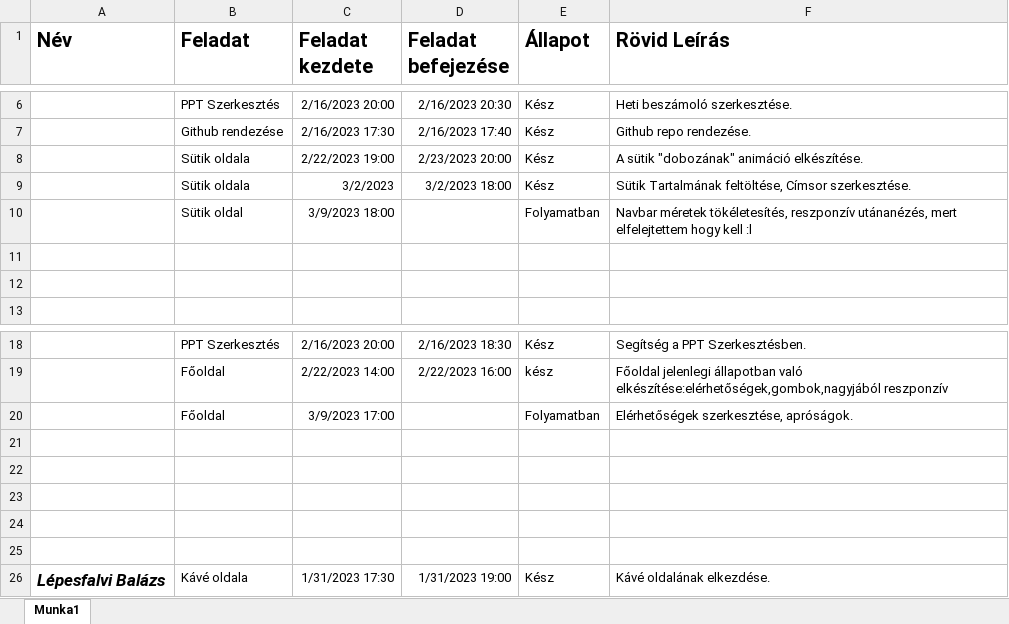
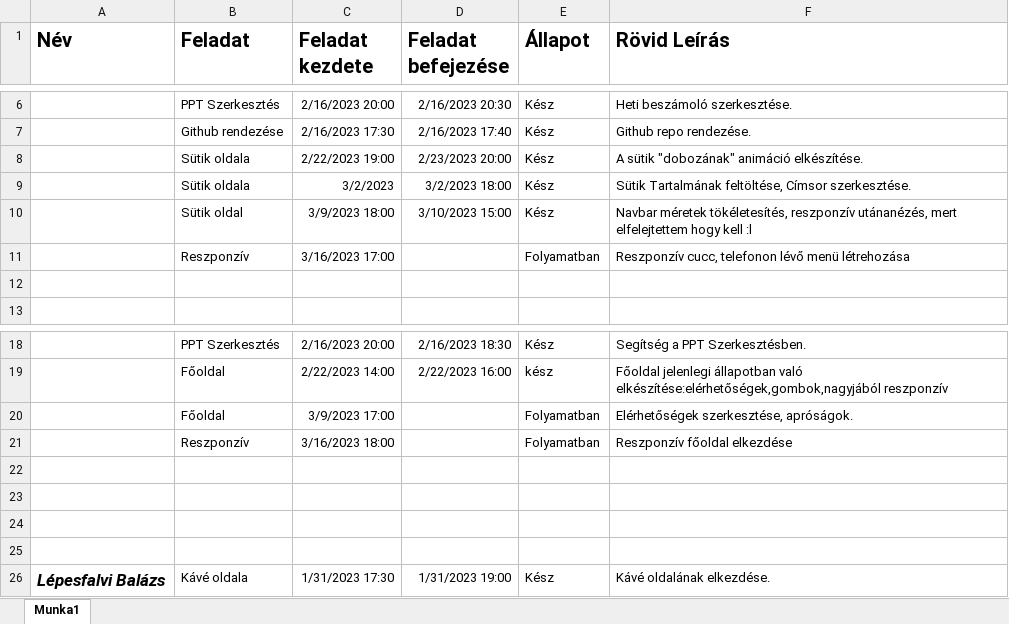
Before and after one commit to Tomi126/Lucky-Kavezo-Project-PKL, an Excel workbook: Tablazat.xlsx, sheet Munka1, drawn as a sheet; only a part is shown, gaps mark what is left out; values as stored, in another font and other column widths than the file's, no borders; the diff names each change by its address in the sheet, - before the commit and + after, or states it on an @@ line.

Commit message:
Süti reszponzív
van még 2 hiba help pls

```diff
--- a/Tablazat.xlsx (sheet Munka1)
+++ b/Tablazat.xlsx (sheet Munka1)
-D10 (Feladat befejezése): (empty)
+D10 (Feladat befejezése): 3/10/2023 15:00
-E10 (Állapot): Folyamatban
+E10 (Állapot): Kész
-row 11: (empty)
+row 11:  | Reszponzív | 3/16/2023 17:00 |  | Folyamatban | Reszponzív cucc, telefonon lévő menü létrehozása
-row 21: (empty)
+row 21:  | Reszponzív | 3/16/2023 18:00 |  | Folyamatban | Reszponzív főoldal elkezdése
```
Also changed, not shown: 2 other files.
